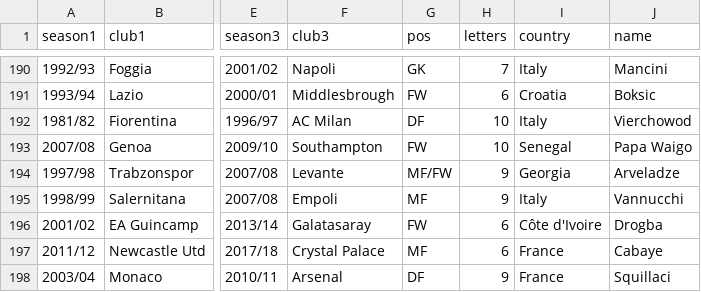
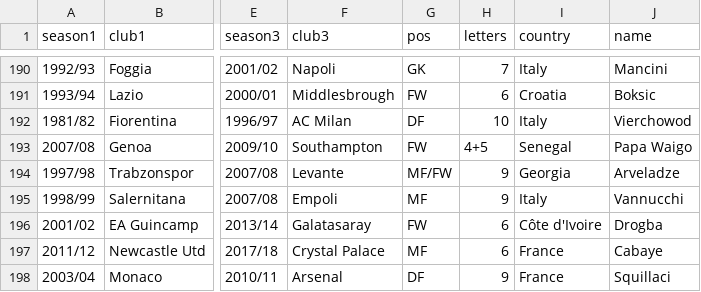
Before and after one commit to vitus81/transferl, a CSV file: lst.csv, drawn as a sheet; only a part is shown, gaps mark what is left out; the diff names each change by its address in the sheet, - before the commit and + after, or states it on an @@ line.

Commit message:
Update lst.csv

```diff
--- a/lst.csv
+++ b/lst.csv
-H193 (letters): 10
+H193 (letters): 4+5
```
